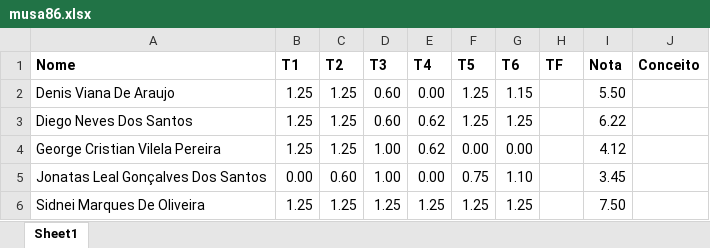
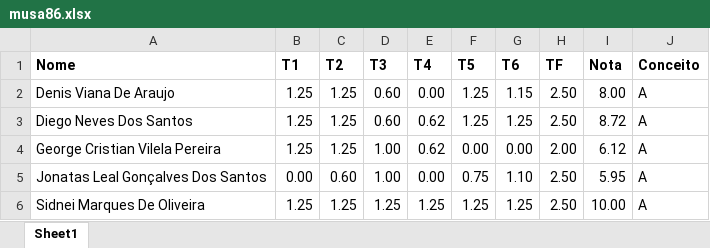
Before and after one commit to kroger/genosmus, an Excel workbook: _pedro/notas/musa86.xlsx, sheet Sheet1, drawn as a sheet; values as stored, in another font and other column widths than the file's, no borders; the diff names each change by its address in the sheet, - before the commit and + after, or states it on an @@ line.

Commit message:
Atualiza notas dos alunos

```diff
--- a/_pedro/notas/musa86.xlsx (sheet Sheet1)
+++ b/_pedro/notas/musa86.xlsx (sheet Sheet1)
-H2:H3 (TF): (empty)
+H2:H3 (TF): 2.50
-I2 (Nota): 5.50
+I2 (Nota): 8.00
-J2:J6 (Conceito): (empty)
+J2:J6 (Conceito): A
-I3 (Nota): 6.22
+I3 (Nota): 8.72
-H4 (TF): (empty)
+H4 (TF): 2.00
-I4 (Nota): 4.12
+I4 (Nota): 6.12
-H5:H6 (TF): (empty)
+H5:H6 (TF): 2.50
-I5 (Nota): 3.45
+I5 (Nota): 5.95
-I6 (Nota): 7.50
+I6 (Nota): 10.00
```
Also changed, not shown: 1 other file.
